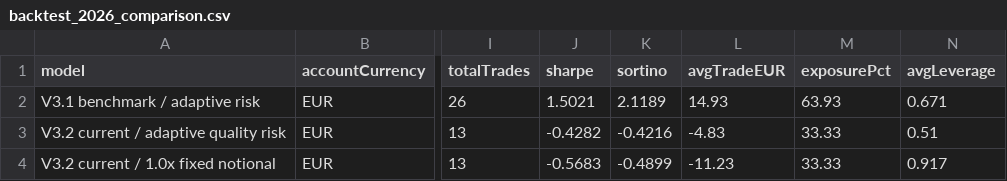
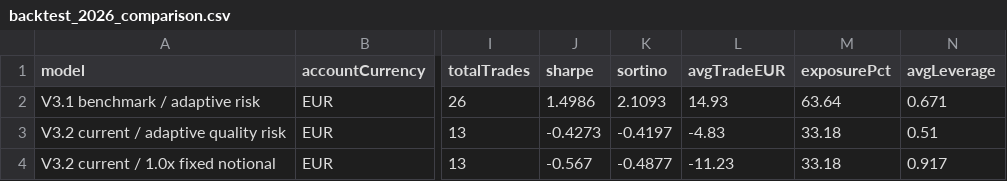
Before and after one commit to OscarTroncoso/Swing-trading---ML, a CSV file: reports/backtest_2026_comparison.csv, drawn as a sheet; only a part is shown, gaps mark what is left out; the diff names each change by its address in the sheet, - before the commit and + after, or states it on an @@ line.

```diff
--- a/reports/backtest_2026_comparison.csv
+++ b/reports/backtest_2026_comparison.csv
-J2 (sharpe): 1.5021
+J2 (sharpe): 1.4986
-K2 (sortino): 2.1189
+K2 (sortino): 2.1093
-M2 (exposurePct): 63.93
+M2 (exposurePct): 63.64
-J3 (sharpe): -0.4282
+J3 (sharpe): -0.4273
-K3 (sortino): -0.4216
+K3 (sortino): -0.4197
-M3:M4 (exposurePct): 33.33
+M3:M4 (exposurePct): 33.18
-J4 (sharpe): -0.5683
+J4 (sharpe): -0.567
-K4 (sortino): -0.4899
+K4 (sortino): -0.4877
```
Also changed, not shown: data.equity.csv, data/eurusd_daily.csv, 2 other files.
